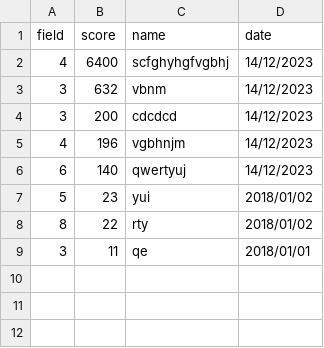
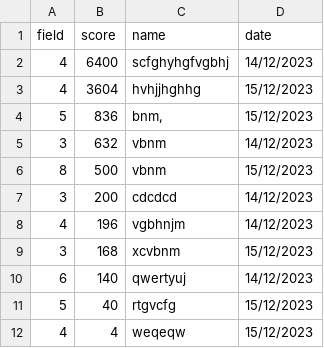
Before and after one commit to mbugzy/2048, a CSV file: bestScore.csv, drawn as a sheet.

Commit message:
fixed issues with score table

```diff
--- a/bestScore.csv
+++ b/bestScore.csv
@@ -2,8 +2,11 @@ field,score,name,date
 4,6400,scfghyhgfvgbhj,14/12/2023
+4,3604,hvhjjhghhg,15/12/2023
+5,836,"bnm,",15/12/2023
 3,632,vbnm,14/12/2023
+8,500,vbnm,15/12/2023
 3,200,cdcdcd,14/12/2023
 4,196,vgbhnjm,14/12/2023
+3,168,xcvbnm,15/12/2023
 6,140,qwertyuj,14/12/2023
-5,23,yui,2018/01/02
-8,22,rty,2018/01/02
-3,11,qe,2018/01/01
+5,40,rtgvcfg,15/12/2023
+4,4,weqeqw,15/12/2023
```
Also changed, not shown: 2 other files.
